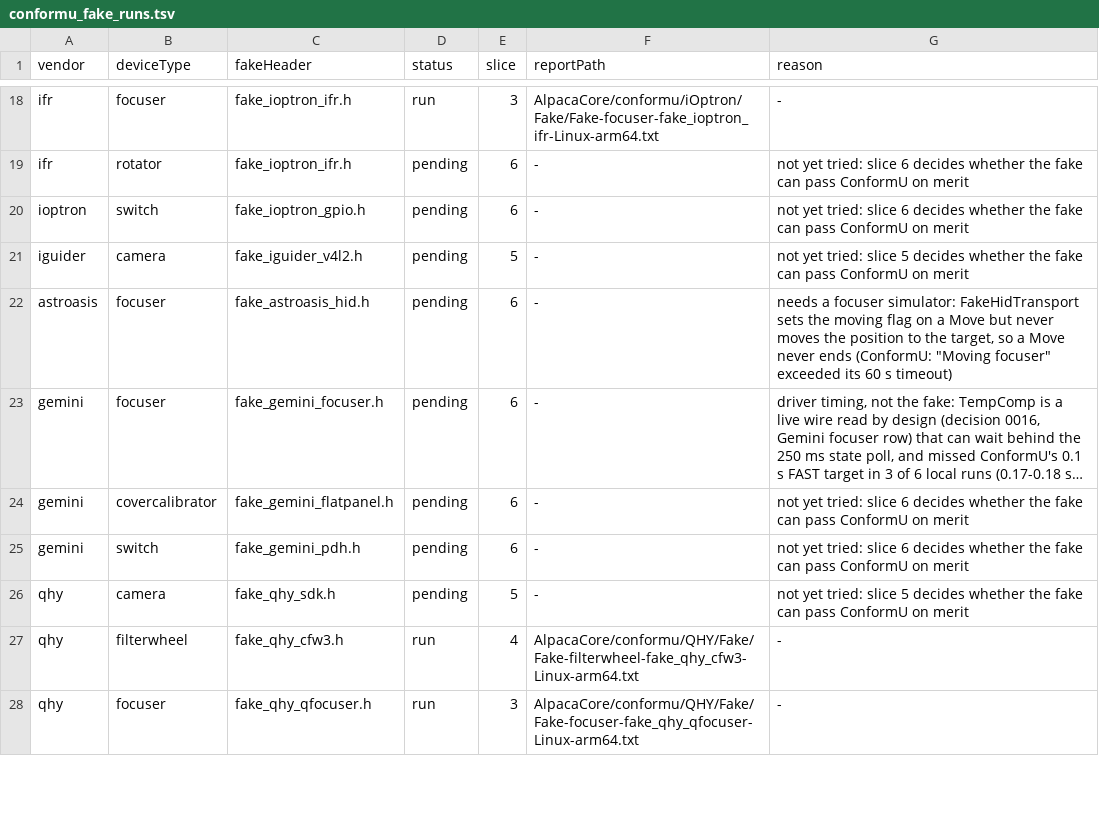
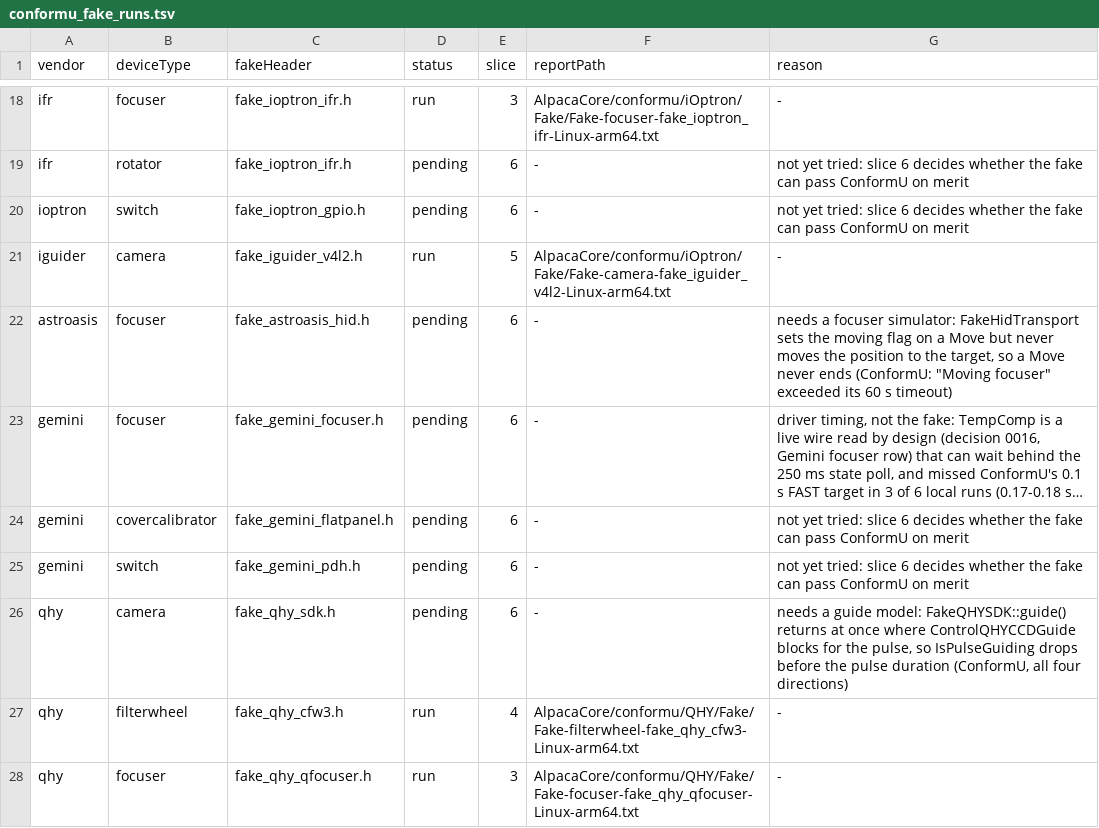
Before and after one commit to open-astro/AlpacaBridge, a TSV file: scripts/conformu_fake_runs.tsv, drawn as a sheet; only a part is shown, gaps mark what is left out; long unchanged cells end in …; the diff covers the shown part only.

```diff
--- a/scripts/conformu_fake_runs.tsv
+++ b/scripts/conformu_fake_runs.tsv
@@ -20,3 +20,3 @@ ifr	rotator	fake_ioptron_ifr.h	pending	6	-	not yet tried: slice 6 decides whethe
 ioptron	switch	fake_ioptron_gpio.h	pending	6	-	not yet tried: slice 6 decides whether the fake can pass ConformU on merit
-iguider	camera	fake_iguider_v4l2.h	pending	5	-	not yet tried: slice 5 decides whether the fake can pass ConformU on merit
+iguider	camera	fake_iguider_v4l2.h	run	5	AlpacaCore/conformu/iOptron/Fake/Fake-camera-fake_iguider_v4l2-Linux-arm64.txt	-
 astroasis	focuser	fake_astroasis_hid.h	pending	6	-	needs a focuser simulator: FakeHidTransport sets the moving flag on a Move but never moves the position to the target, so a Move never ends (ConformU: "Moving focuser" exceeded its 60 s timeout)
@@ -25,3 +25,3 @@ gemini	covercalibrator	fake_gemini_flatpanel.h	pending	6	-	not yet tried: slice
 gemini	switch	fake_gemini_pdh.h	pending	6	-	not yet tried: slice 6 decides whether the fake can pass ConformU on merit
-qhy	camera	fake_qhy_sdk.h	pending	5	-	not yet tried: slice 5 decides whether the fake can pass ConformU on merit
+qhy	camera	fake_qhy_sdk.h	pending	6	-	needs a guide model: FakeQHYSDK::guide() returns at once where ControlQHYCCDGuide blocks for the pulse, so IsPulseGuiding drops before the pulse duration (ConformU, all four directions)
 qhy	filterwheel	fake_qhy_cfw3.h	run	4	AlpacaCore/conformu/QHY/Fake/Fake-filterwheel-fake_qhy_cfw3-Linux-arm64.txt	-
```
Also changed, not shown: 13 edited cells elsewhere in this file, 9 other files.
